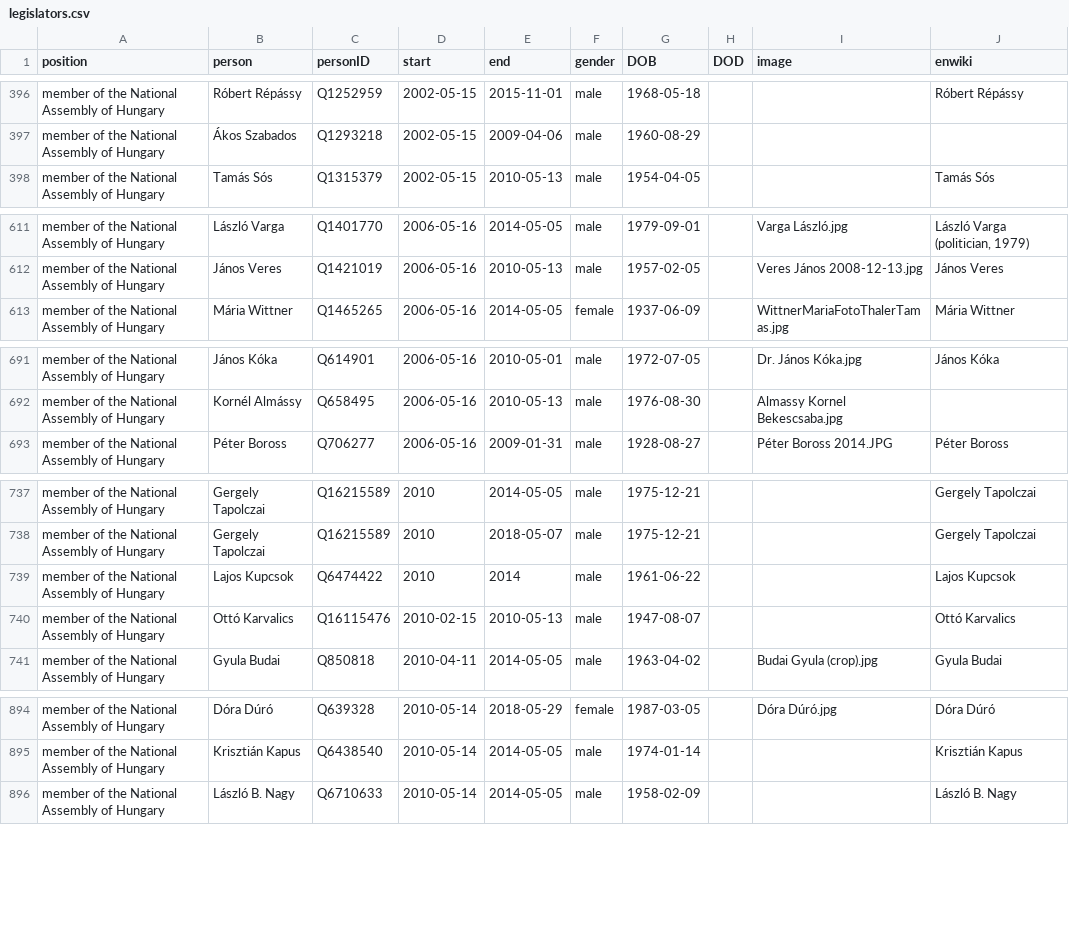
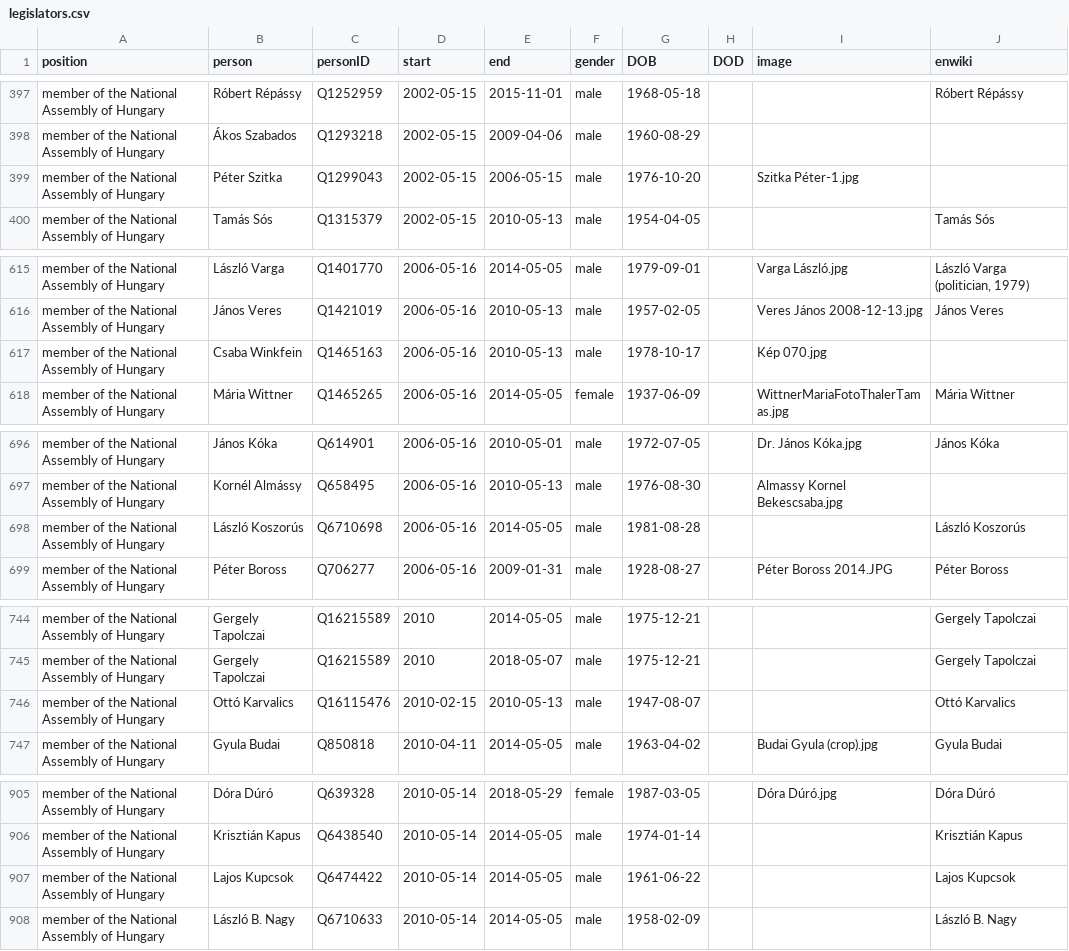
Before and after one commit to every-politician-scrapers/hungary-cabinet, a CSV file: html/legislators.csv, drawn as a sheet; only a part is shown, gaps mark what is left out; the diff covers the shown part only.

```diff
--- a/html/legislators.csv
+++ b/html/legislators.csv
@@ -397,2 +398,3 @@ member of the National Assembly of Hungary,Róbert Répássy,Q1252959,2002-05-15
 member of the National Assembly of Hungary,Ákos Szabados,Q1293218,2002-05-15,2009-04-06,male,1960-08-29,,,
+member of the National Assembly of Hungary,Péter Szitka,Q1299043,2002-05-15,2006-05-15,male,1976-10-20,,Szitka Péter-1.jpg,
 member of the National Assembly of Hungary,Tamás Sós,Q1315379,2002-05-15,2010-05-13,male,1954-04-05,,,Tamás Sós
@@ -612,2 +616,3 @@ member of the National Assembly of Hungary,László Varga,Q1401770,2006-05-16,20
 member of the National Assembly of Hungary,János Veres,Q1421019,2006-05-16,2010-05-13,male,1957-02-05,,Veres János 2008-12-13.jpg,János Veres
+member of the National Assembly of Hungary,Csaba Winkfein,Q1465163,2006-05-16,2010-05-13,male,1978-10-17,,Kép 070.jpg,
 member of the National Assembly of Hungary,Mária Wittner,Q1465265,2006-05-16,2014-05-05,female,1937-06-09,,WittnerMariaFotoThalerTamas.jpg,Mária Wittner
@@ -692,2 +697,3 @@ member of the National Assembly of Hungary,János Kóka,Q614901,2006-05-16,2010-
 member of the National Assembly of Hungary,Kornél Almássy,Q658495,2006-05-16,2010-05-13,male,1976-08-30,,Almassy Kornel Bekescsaba.jpg,
+member of the National Assembly of Hungary,László Koszorús,Q6710698,2006-05-16,2014-05-05,male,1981-08-28,,,László Koszorús
 member of the National Assembly of Hungary,Péter Boross,Q706277,2006-05-16,2009-01-31,male,1928-08-27,,Péter Boross 2014.JPG,Péter Boross
@@ -738,3 +745,2 @@ member of the National Assembly of Hungary,Gergely Tapolczai,Q16215589,2010,2014
 member of the National Assembly of Hungary,Gergely Tapolczai,Q16215589,2010,2018-05-07,male,1975-12-21,,,Gergely Tapolczai
-member of the National Assembly of Hungary,Lajos Kupcsok,Q6474422,2010,2014,male,1961-06-22,,,Lajos Kupcsok
 member of the National Assembly of Hungary,Ottó Karvalics,Q16115476,2010-02-15,2010-05-13,male,1947-08-07,,,Ottó Karvalics
@@ -895,2 +906,3 @@ member of the National Assembly of Hungary,Dóra Dúró,Q639328,2010-05-14,2018-
 member of the National Assembly of Hungary,Krisztián Kapus,Q6438540,2010-05-14,2014-05-05,male,1974-01-14,,,Krisztián Kapus
+member of the National Assembly of Hungary,Lajos Kupcsok,Q6474422,2010-05-14,2014-05-05,male,1961-06-22,,,Lajos Kupcsok
 member of the National Assembly of Hungary,László B. Nagy,Q6710633,2010-05-14,2014-05-05,male,1958-02-09,,,László B. Nagy
```
Also changed, not shown: 15 added rows elsewhere in this file.
